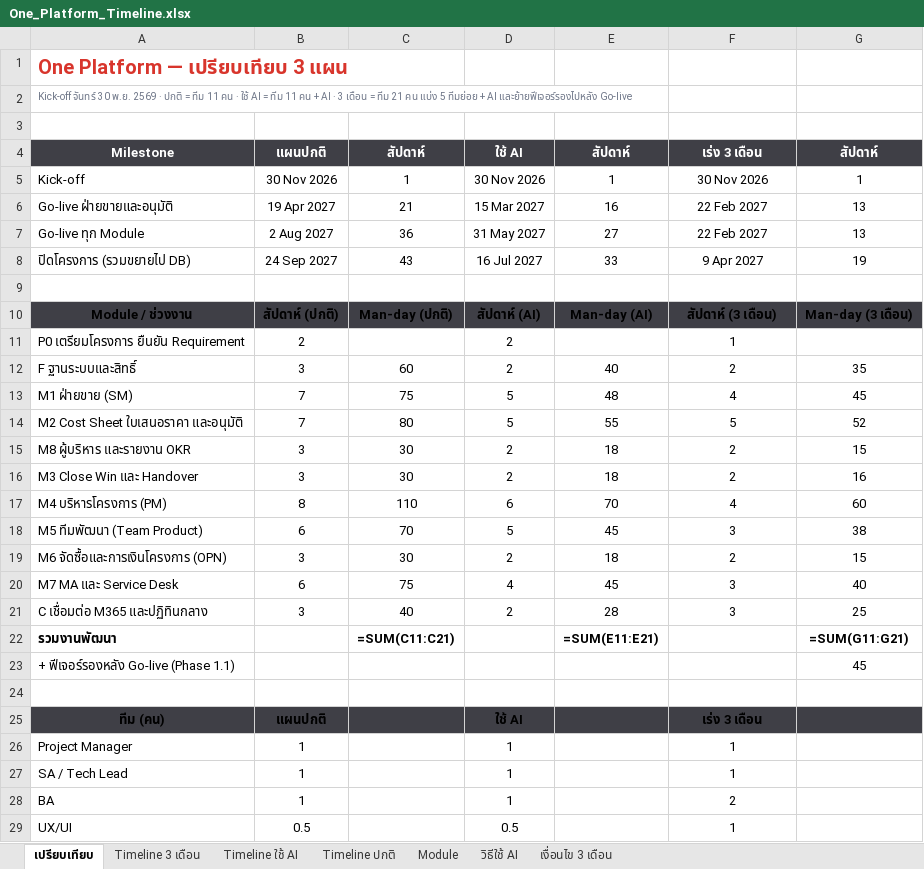
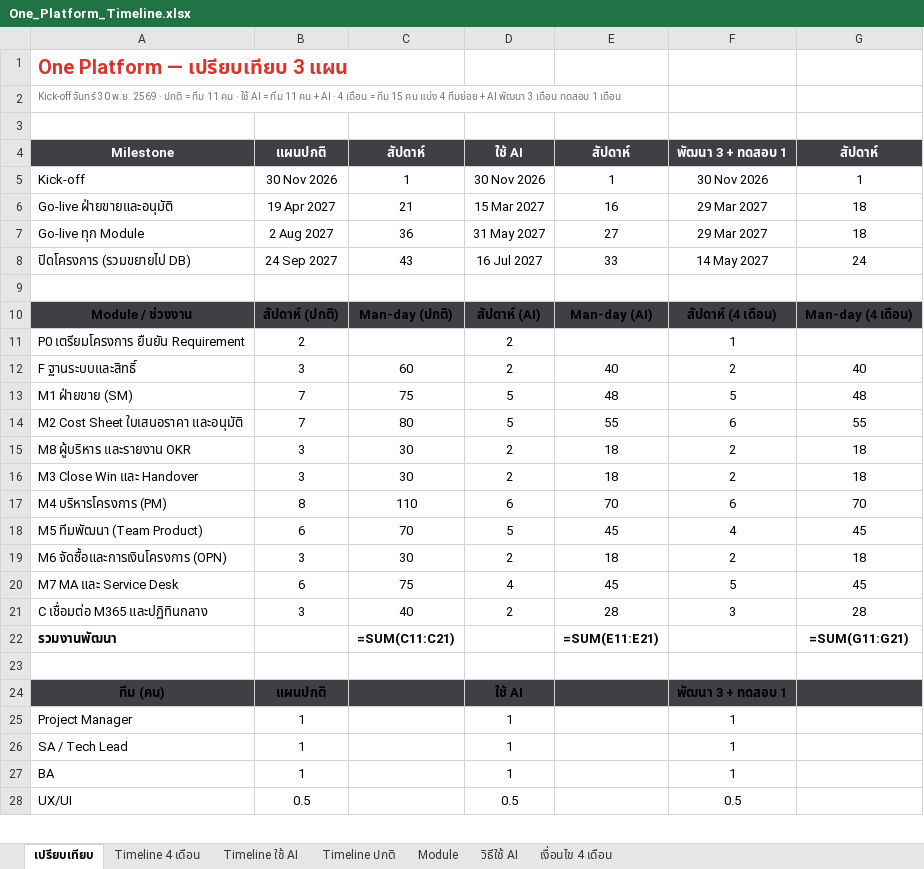
Before and after one commit to Ruttanachote/Ai, an Excel workbook: salesflow/docs/timeline/One_Platform_Timeline.xlsx, sheet เปรียบเทียบ, drawn as a sheet; only a part is shown; values as stored, in another font and other column widths than the file's, no borders; formulas without a stored value are shown as written; removed rows and columns are numbered as before the commit, all else as after; the diff covers the shown part only; the diff names each change by its address in the sheet, - before the commit and + after, or states it on an @@ line.

```diff
--- a/salesflow/docs/timeline/One_Platform_Timeline.xlsx (sheet เปรียบเทียบ)
+++ b/salesflow/docs/timeline/One_Platform_Timeline.xlsx (sheet เปรียบเทียบ)
-sheet tab: Timeline 3 เดือน
+sheet tab: Timeline 4 เดือน
-sheet tab: เงื่อนไข 3 เดือน
+sheet tab: เงื่อนไข 4 เดือน
-A2: …AI · 3 เดือน = ทีม 21 คน แบ่ง 5 ทีมย่อย + AI และย้ายฟีเจอร์รองไปหลัง Go-live
+A2: …AI · 4 เดือน = ทีม 15 คน แบ่ง 4 ทีมย่อย + AI พัฒนา 3 เดือน ทดสอบ 1 เดือน
-F4: เร่ง 3 เดือน
+F4: พัฒนา 3 + ทดสอบ 1
-F6:F7: 22 Feb 2027
+F6:F7: 29 Mar 2027
-G6:G7: 13
+G6:G7: 18
-F8: 9 Apr 2027
+F8: 14 May 2027
-G8: 19
+G8: 24
-F10: สัปดาห์ (3 เดือน)
+F10: สัปดาห์ (4 เดือน)
-G10: Man-day (3 เดือน)
+G10: Man-day (4 เดือน)
-G12: 35
+G12: 40
-F13: 4
+F13: 5
-G13: 45
+G13: 48
-F14: 5
+F14: 6
-G14: 52
+G14: 55
-G15: 15
+G15: 18
-G16: 16
+G16: 18
-F17: 4
+F17: 6
-G17: 60
+G17: 70
-F18: 3
+F18: 4
-G18: 38
+G18: 45
-G19: 15
+G19: 18
-F20: 3
+F20: 5
-G20: 40
+G20: 45
-G21: 25
+G21: 28
-row 23: + ฟีเจอร์รองหลัง Go-live (Phase 1.1) |  |  |  |  |  | 45
-F24: เร่ง 3 เดือน
+F24: พัฒนา 3 + ทดสอบ 1
-F27: 2
+F27: 1
-F28: 1
+F28: 0.5
```
Also changed, not shown: 7 edited cells elsewhere in this sheet, sheet Timeline 4 เดือน, sheet Module, sheet เงื่อนไข 4 เดือน, 3 other files.
